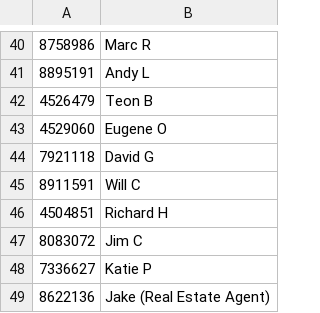
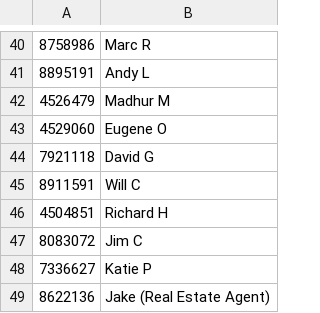
Before and after one commit to dvorit-manylabs/manydoors, a CSV file: ids.csv, drawn as a sheet; only a part is shown, gaps mark what is left out.

Commit message:
Update ids.csv

```diff
--- a/ids.csv
+++ b/ids.csv
@@ -41,3 +41,3 @@
 8895191, Andy L
-4526479, Teon B
+4526479, Madhur M
 4529060, Eugene O
```
